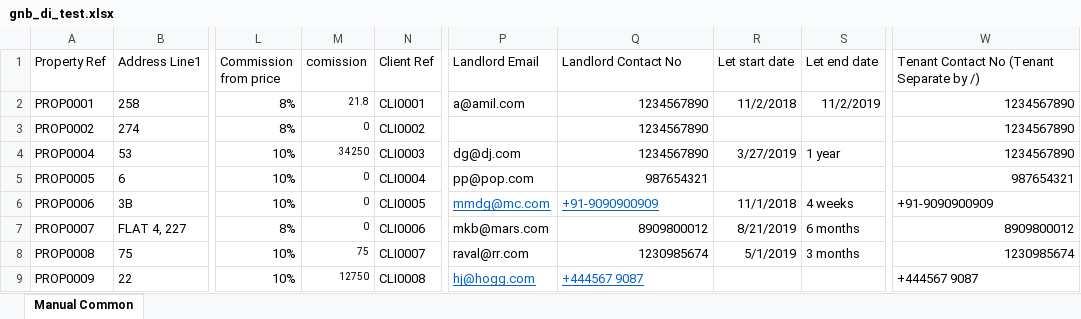
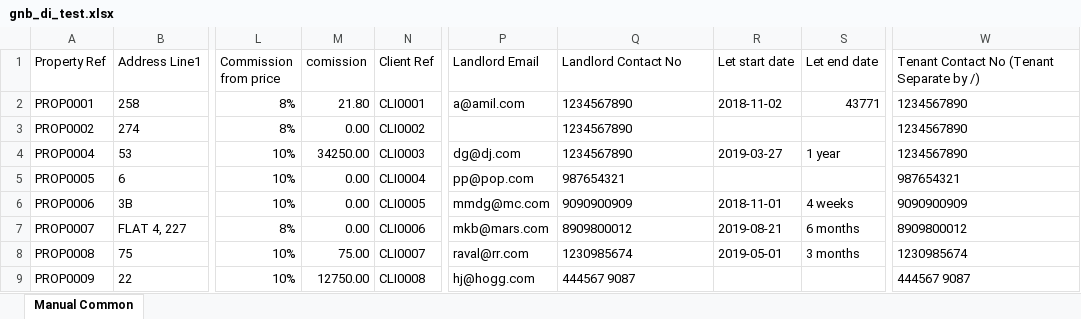
Before and after one commit to manivannan-bot/phpDatamigration, an Excel workbook: gnb_di_test.xlsx, sheet Manual Common, drawn as a sheet; only a part is shown, gaps mark what is left out; values as stored, in another font and other column widths than the file's, no borders; the diff names each change by its address in the sheet, - before the commit and + after, or states it on an @@ line.

Commit message:
letting finished without formatting end date

```diff
--- a/gnb_di_test.xlsx (sheet Manual Common)
+++ b/gnb_di_test.xlsx (sheet Manual Common)
-M2 (comission): 21.8
+M2 (comission): 21.80
@@ M2:M9 text size: larger @@
-Q2:Q5 alignment: right
+Q2:Q5 alignment: left
-R2 (Let start date): 11/2/2018
+R2 (Let start date): 2018-11-02
-S2 (Let end date): 11/2/2019
+S2 (Let end date): 43771
-W2:W5 alignment: right
+W2:W5 alignment: left
-M3 (comission): 0
+M3 (comission): 0.00
-M4 (comission): 34250
+M4 (comission): 34250.00
-R4 (Let start date): 3/27/2019
+R4 (Let start date): 2019-03-27
-M5:M7 (comission): 0
+M5:M7 (comission): 0.00
@@ P6:Q6 underline: on → off, text colour: #0563C1 → black @@
-Q6 (Landlord Contact No): +91-9090900909
+Q6 (Landlord Contact No): 9090900909
-R6 (Let start date): 11/1/2018
+R6 (Let start date): 2018-11-01
-W6: +91-9090900909
+W6: 9090900909
-Q7:Q8 alignment: right
+Q7:Q8 alignment: left
-R7 (Let start date): 8/21/2019
+R7 (Let start date): 2019-08-21
-W7:W8 alignment: right
+W7:W8 alignment: left
-M8 (comission): 75
+M8 (comission): 75.00
-R8 (Let start date): 5/1/2019
+R8 (Let start date): 2019-05-01
-M9 (comission): 12750
+M9 (comission): 12750.00
@@ P9:Q9 underline: on → off, text colour: #0563C1 → black @@
-Q9 (Landlord Contact No): +444567 9087
+Q9 (Landlord Contact No): 444567 9087
-W9: +444567 9087
+W9: 444567 9087
```
Also changed, not shown: 3 other files.
